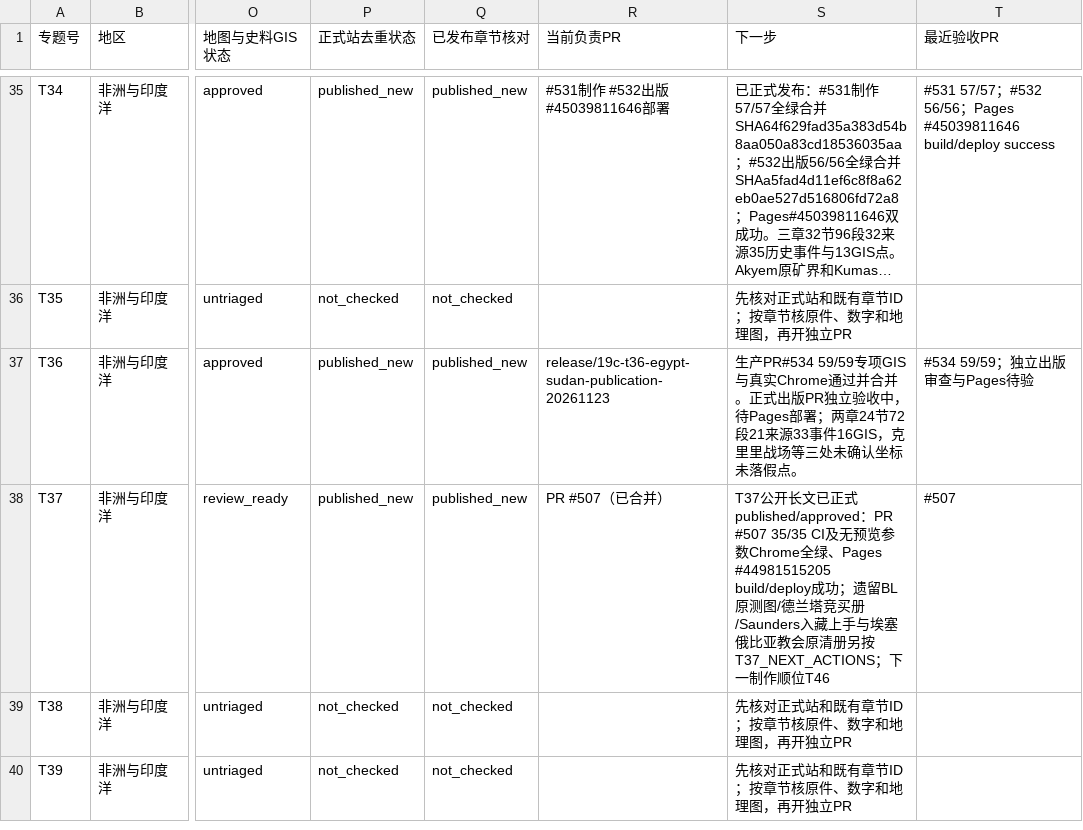
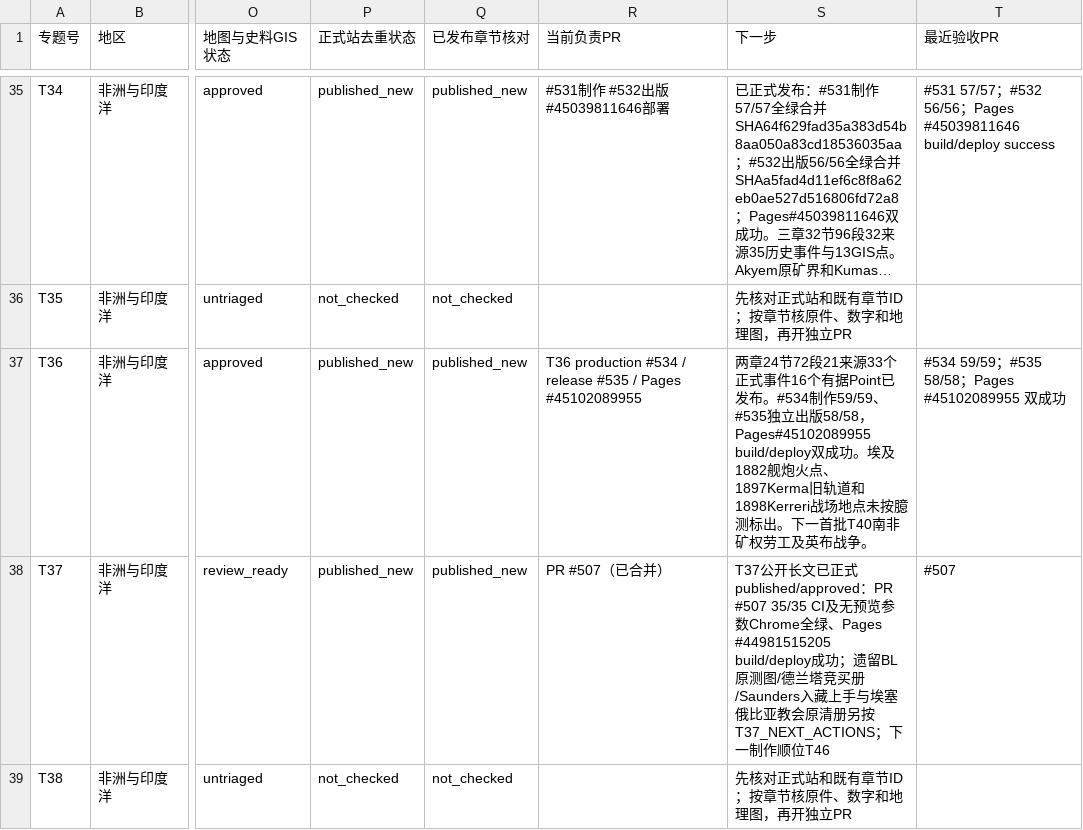
Before and after one commit to 1959124923wyz-sys/love-British-TV, a CSV file: research/19c/consolidated/TOPIC_WORKBOARD.csv, drawn as a sheet; only a part is shown, gaps mark what is left out; the shorter side is filled out with more unchanged rows; long unchanged cells end in …; the diff names each change by its address in the sheet, - before the commit and + after, or states it on an @@ line.

Commit message:
docs(19c T36): archive 59/59 production, 58/58 release, Pages deploy success and Egypt Sudan unfinished primary map tasks

```diff
--- a/research/19c/consolidated/TOPIC_WORKBOARD.csv
+++ b/research/19c/consolidated/TOPIC_WORKBOARD.csv
-R37 (当前负责PR): release/19c-t36-egypt-sudan-publication-20261123
+R37 (当前负责PR): T36 production #534 / release #535 / Pages #45102089955
-S37 (下一步): 生产PR#534 59/59专项GIS与真实Chrome通过并合并。正式出版PR独立验收中，待Pages部署；两章24节72段21来源33事件16GIS，克里里战场等三处未确认坐标未落假点。
+S37 (下一步): 两章24节72段21来源33个正式事件16个有据Point已发布。#534制作59/59、#535独立出版58/58，Pages#45102089955 build/deploy双成功。埃及1882舰炮火点、1897Kerma旧轨道和1898Kerreri战场地点未按臆测标出。下一首批T40南非矿权劳工及英布战争。
-T37 (最近验收PR): #534 59/59；独立出版审查与Pages待验
+T37 (最近验收PR): #534 59/59；#535 58/58；Pages #45102089955 双成功
```
Also changed, not shown: research/19c/consolidated/CHAPTER_WORKBOARD.csv, 5 other files.
